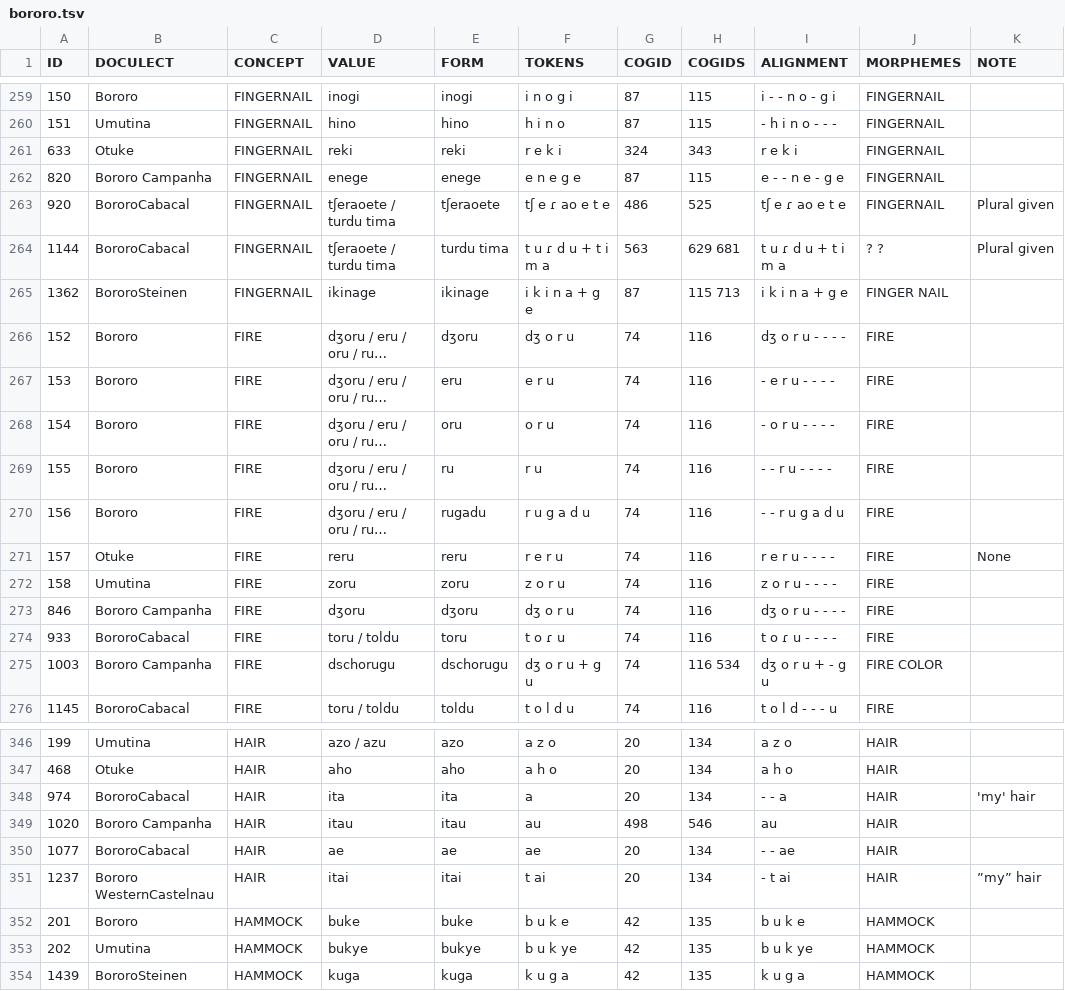
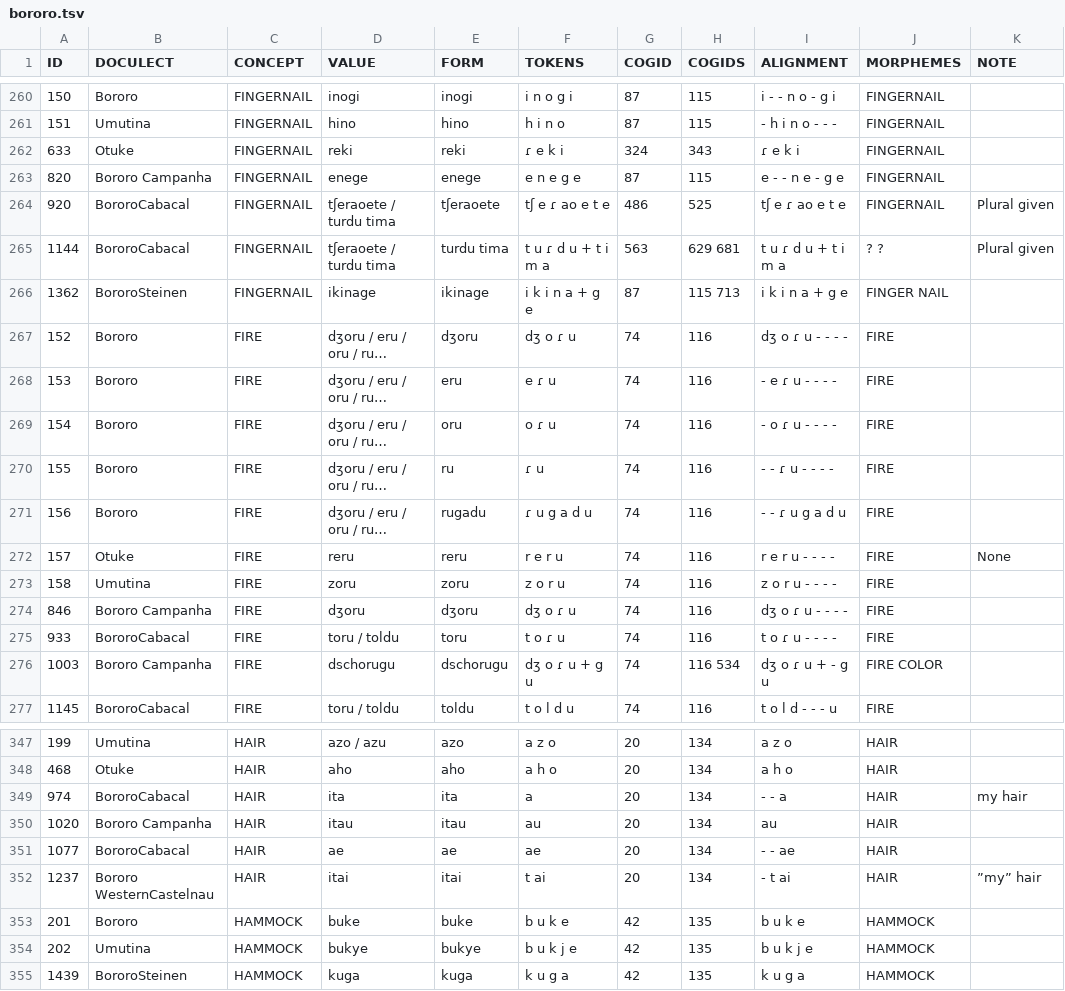
Before and after one commit to tupian-language-resources/bororo, a TSV file: raw/bororo.tsv, drawn as a sheet; only a part is shown, gaps mark what is left out; long unchanged cells end in …; addresses are those after the commit; the diff covers the shown part only; the diff names each change by its address in the sheet, - before the commit and + after, or states it on an @@ line.

```diff
--- a/raw/bororo.tsv
+++ b/raw/bororo.tsv
-F262 (TOKENS): r e k i
+F262 (TOKENS): ɾ e k i
-I262 (ALIGNMENT): r e k i
+I262 (ALIGNMENT): ɾ e k i
-F267 (TOKENS): dʒ o r u
+F267 (TOKENS): dʒ o ɾ u
-I267 (ALIGNMENT): dʒ o r u - - - -
+I267 (ALIGNMENT): dʒ o ɾ u - - - -
-F268 (TOKENS): e r u
+F268 (TOKENS): e ɾ u
-I268 (ALIGNMENT): - e r u - - - -
+I268 (ALIGNMENT): - e ɾ u - - - -
-F269 (TOKENS): o r u
+F269 (TOKENS): o ɾ u
-I269 (ALIGNMENT): - o r u - - - -
+I269 (ALIGNMENT): - o ɾ u - - - -
-F270 (TOKENS): r u
+F270 (TOKENS): ɾ u
-I270 (ALIGNMENT): - - r u - - - -
+I270 (ALIGNMENT): - - ɾ u - - - -
-F271 (TOKENS): r u g a d u
+F271 (TOKENS): ɾ u g a d u
-I271 (ALIGNMENT): - - r u g a d u
+I271 (ALIGNMENT): - - ɾ u g a d u
-F274 (TOKENS): dʒ o r u
+F274 (TOKENS): dʒ o ɾ u
-I274 (ALIGNMENT): dʒ o r u - - - -
+I274 (ALIGNMENT): dʒ o ɾ u - - - -
-F276 (TOKENS): dʒ o r u + g u
+F276 (TOKENS): dʒ o ɾ u + g u
-I276 (ALIGNMENT): dʒ o r u + - g u
+I276 (ALIGNMENT): dʒ o ɾ u + - g u
-K349 (NOTE): 'my' hair
+K349 (NOTE): my hair
-G350 (COGID): 498
+G350 (COGID): 20
-H350 (COGIDS): 546
+H350 (COGIDS): 134
-F354 (TOKENS): b u k ye
+F354 (TOKENS): b u k j e
-I354 (ALIGNMENT): b u k ye
+I354 (ALIGNMENT): b u k j e
```
Also changed, not shown: 5 added rows, 1 removed row and 72 edited cells elsewhere in this file.
